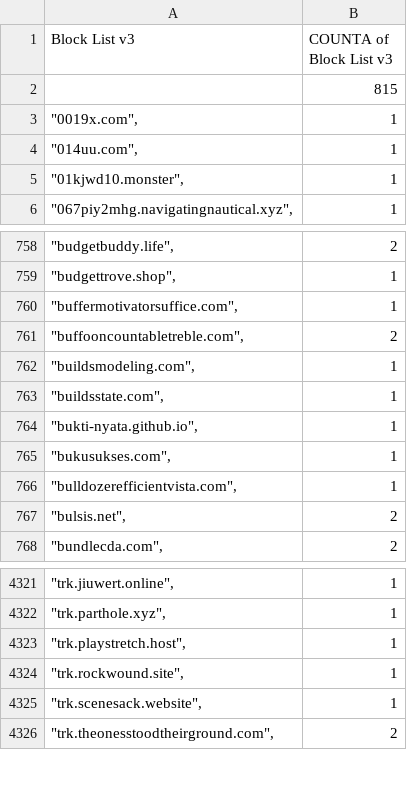
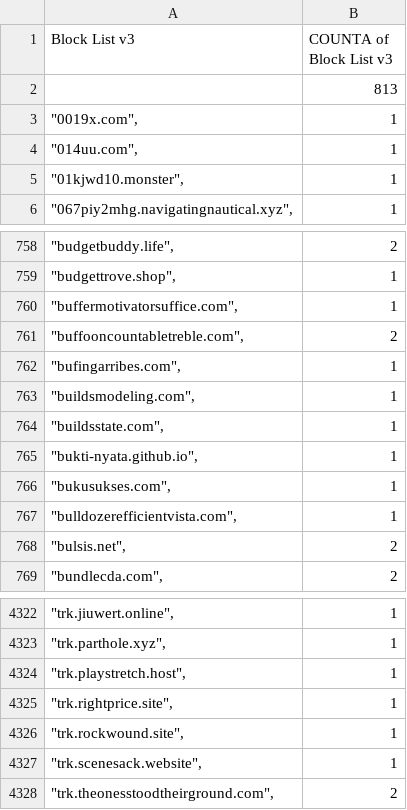
Before and after one commit to meganerasam/blocklist, a CSV file: blocklist.csv, drawn as a sheet; only a part is shown, gaps mark what is left out.

```diff
--- a/blocklist.csv
+++ b/blocklist.csv
@@ -1,3 +1,3 @@
 Block List v3,COUNTA of Block List v3
-,815
+,813
 """0019x.com"",",1
@@ -761,2 +761,3 @@ Block List v3,COUNTA of Block List v3
 """buffooncountabletreble.com"",",2
+"""bufingarribes.com"",",1
 """buildsmodeling.com"",",1
@@ -4323,2 +4324,3 @@ Block List v3,COUNTA of Block List v3
 """trk.playstretch.host"",",1
+"""trk.rightprice.site"",",1
 """trk.rockwound.site"",",1
```
